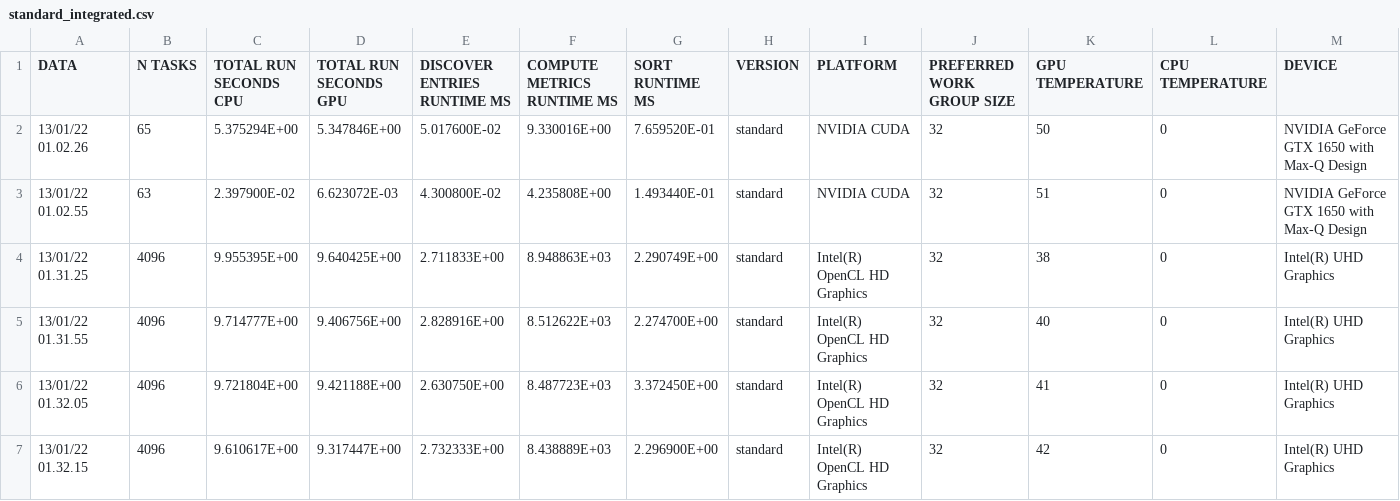
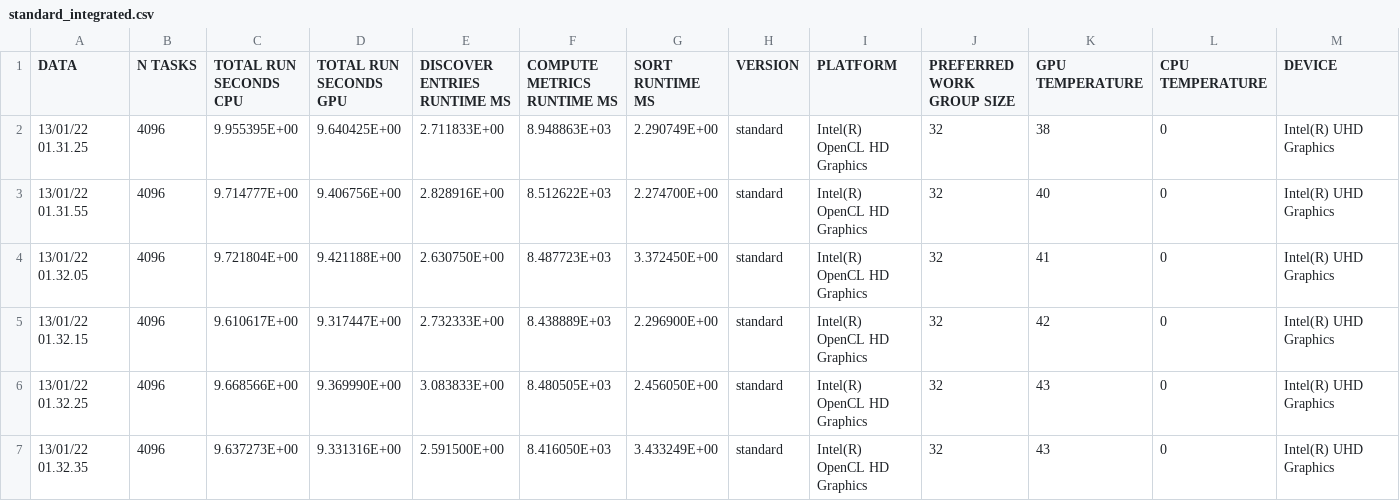
Before and after one commit to GabrieleMessina/SchedulingWithGPU, a CSV file: src/results/standard_integrated.csv, drawn as a sheet; only a part is shown; the shorter side is filled out with more unchanged rows; the diff names each change by its address in the sheet, - before the commit and + after, or states it on an @@ line.

```diff
--- a/src/results/standard_integrated.csv
+++ b/src/results/standard_integrated.csv
-row 2: 13/01/22 01.02.26 | 65 | 5.375294E+00 | 5.347846E+00 | 5.017600E-02 | 9.330016E+00 | 7.659520E-01 | standard | NVIDIA CUDA | 32 | 50 | 0 | NVIDIA GeForce GTX 1650 with Max-Q Design
-row 3: 13/01/22 01.02.55 | 63 | 2.397900E-02 | 6.623072E-03 | 4.300800E-02 | 4.235808E+00 | 1.493440E-01 | standard | NVIDIA CUDA | 32 | 51 | 0 | NVIDIA GeForce GTX 1650 with Max-Q Design
```
Also changed, not shown: src/results/execution_results.csv, src/results/standard.csv, 14 other files.
